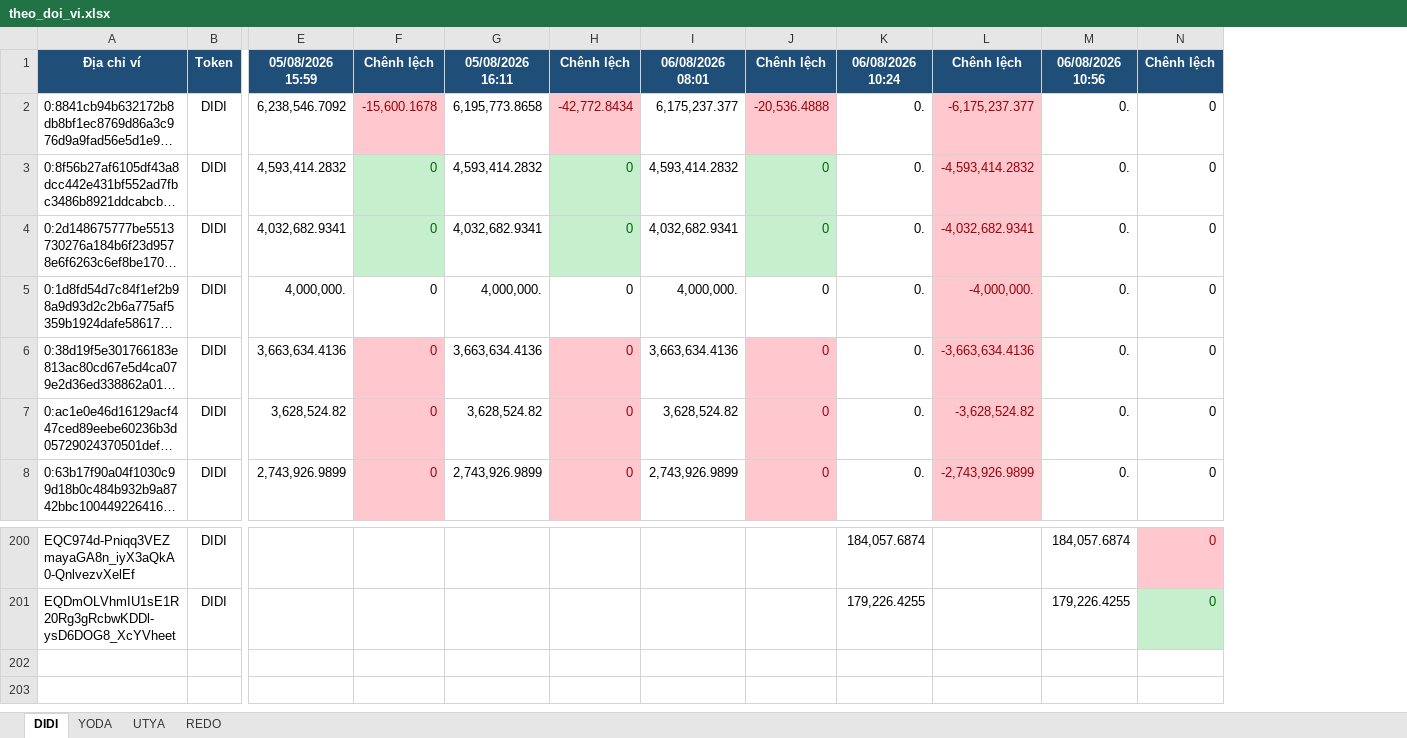
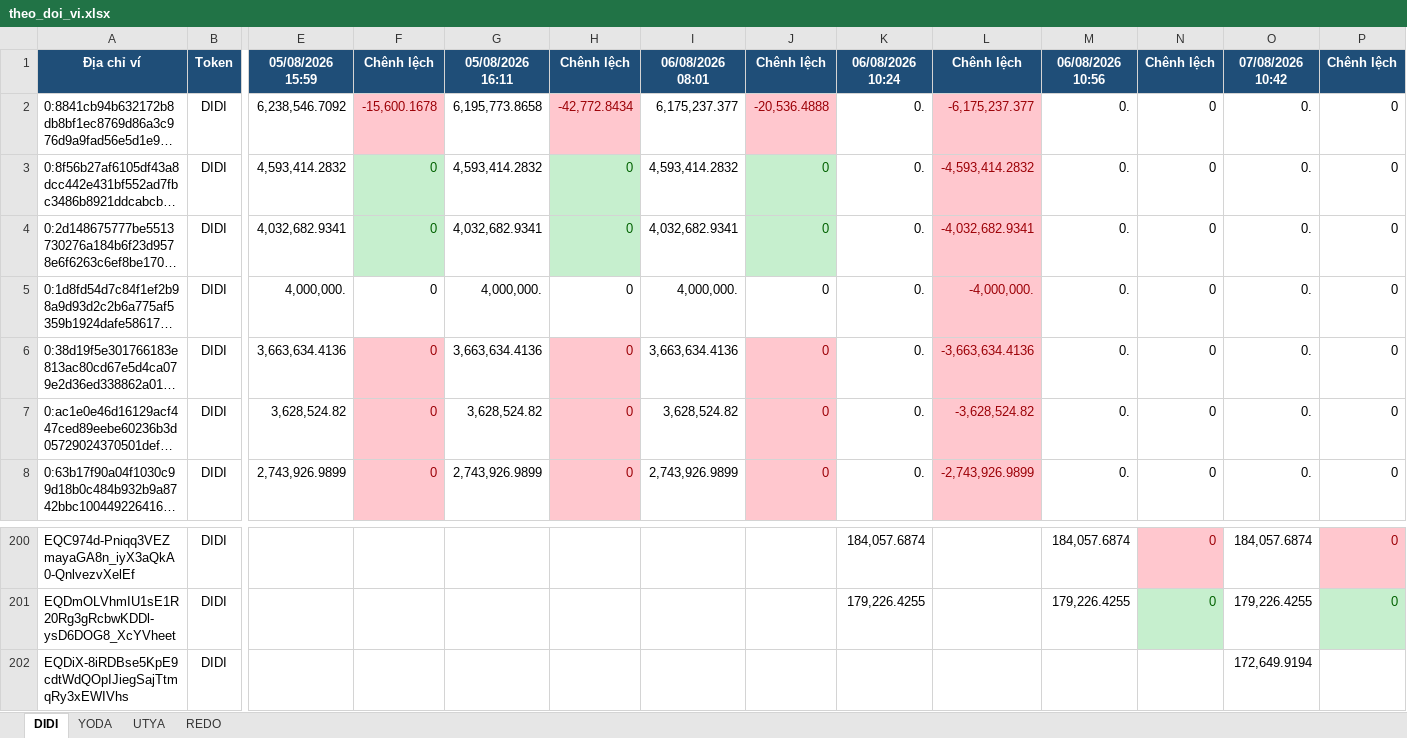
Before and after one commit to anhvt118/ton-wallet-tracker, an Excel workbook: data/theo_doi_vi.xlsx, sheet DIDI, drawn as a sheet; only a part is shown, gaps mark what is left out; long unchanged cells end in …; values as stored, in another font and other column widths than the file's, no borders; rows hold the shown columns only; the diff names each change by its address in the sheet, - before the commit and + after, or states it on an @@ line.

```diff
--- a/data/theo_doi_vi.xlsx (sheet DIDI)
+++ b/data/theo_doi_vi.xlsx (sheet DIDI)
+column O, rows 1-8: 07/08/2026 10:42 | 0. | 0. | 0. | 0. | 0. | 0. | 0.; rows 200-201: 184,057.6874 | 179,226.4255
+column P, rows 1-8: Chênh lệch | 0 | 0 | 0 | 0 | 0 | 0 | 0; rows 200-201: 0 | 0
+row 202: EQDiX-8iRDBse5KpE9cdtWdQOpIJiegSajTtmqRy3xEWIVhs | DIDI |  |  |  |  |  |  |  |  |  |  | 172,649.9194
```
Also changed, not shown: sheet YODA, sheet UTYA, sheet REDO.
